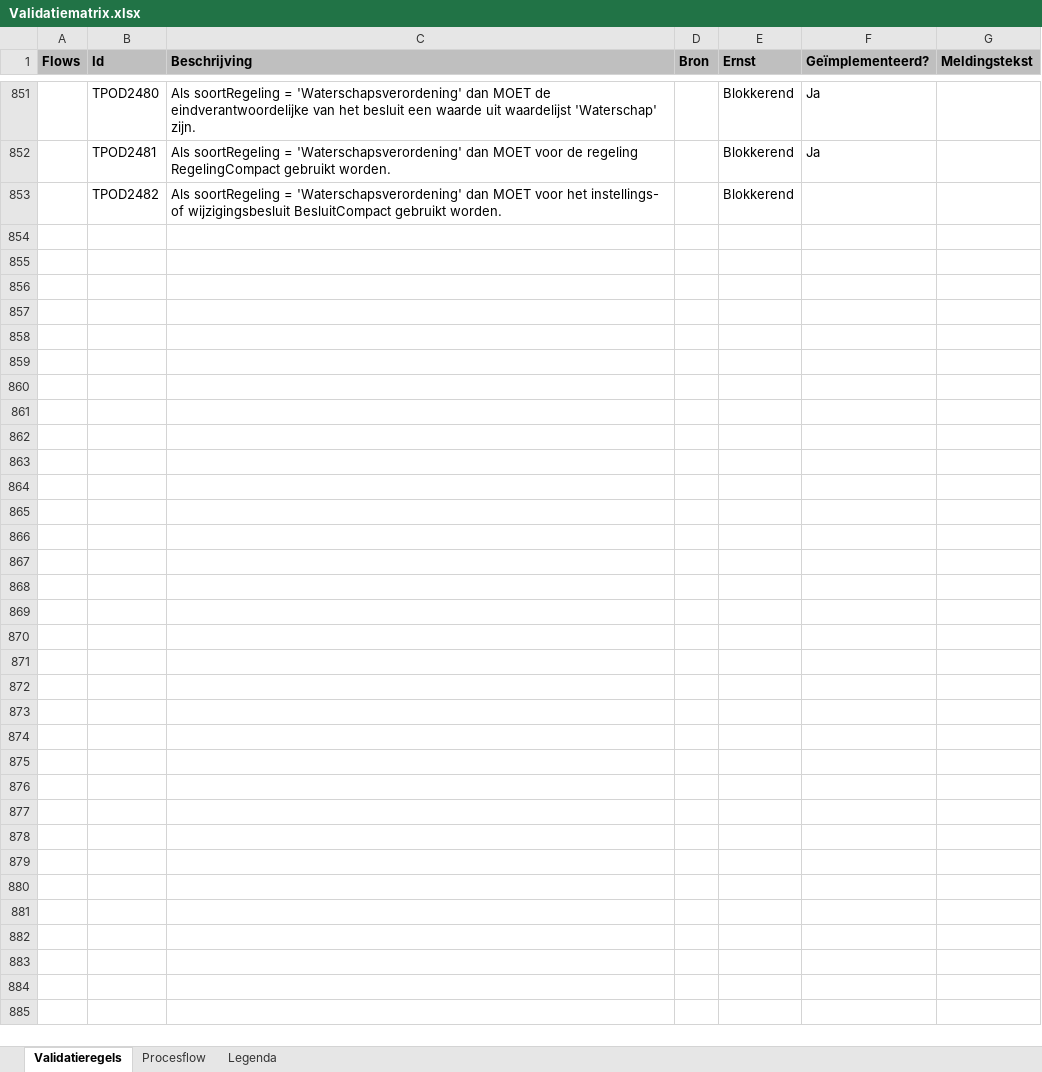
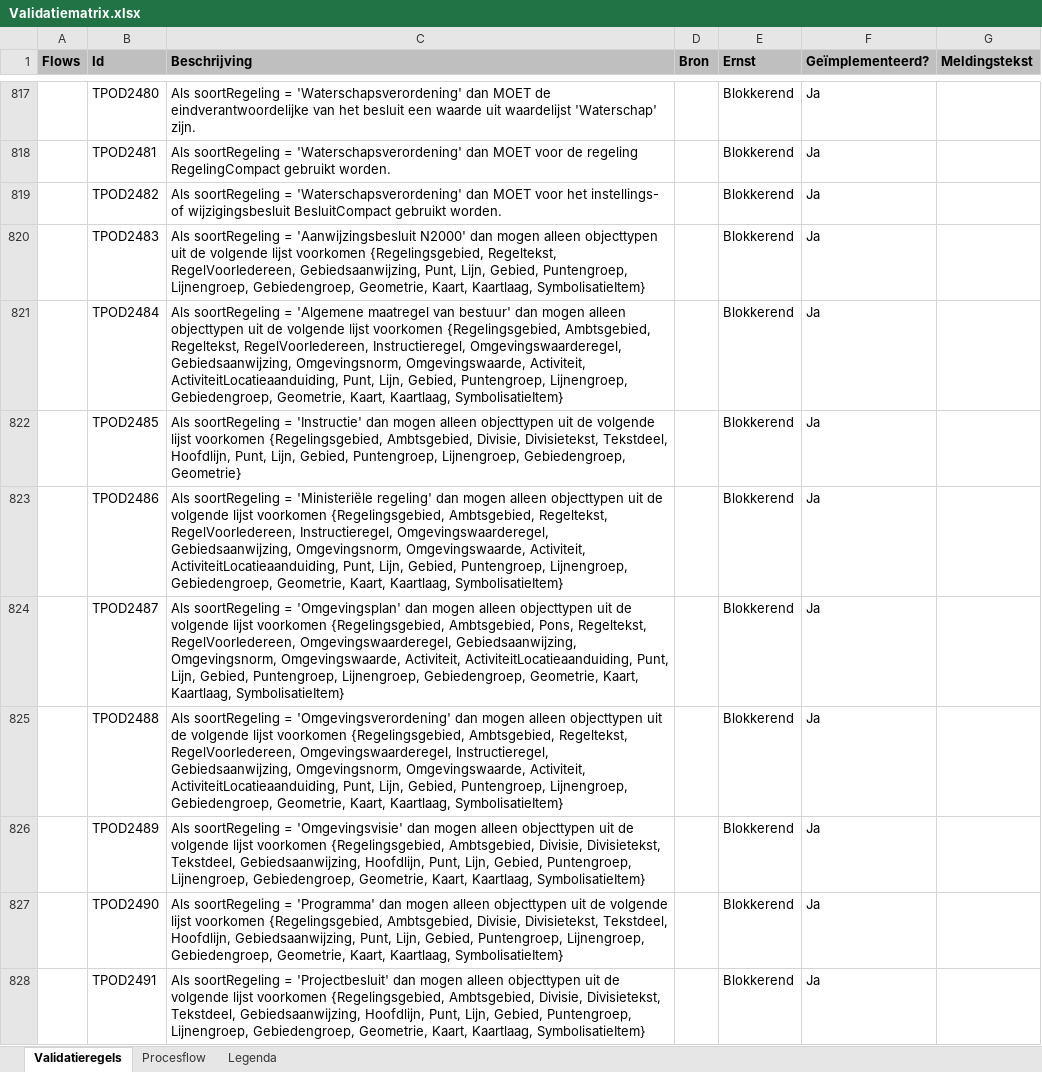
Before and after one commit to Geonovum/dso-validatiematrix, an Excel workbook: Validatiematrix.xlsx, sheet Validatieregels, drawn as a sheet; only a part is shown, gaps mark what is left out; values as stored, in another font and other column widths than the file's, no borders; conditional formats not drawn; addresses are those after the commit; the diff covers the shown part only; the diff names each change by its address in the sheet, - before the commit and + after, or states it on an @@ line.

```diff
--- a/Validatiematrix.xlsx (sheet Validatieregels)
+++ b/Validatiematrix.xlsx (sheet Validatieregels)
-F819 (Geïmplementeerd?): (empty)
+F819 (Geïmplementeerd?): Ja
+row 820:  | TPOD2483 | Als soortRegeling = 'Aanwijzingsbesluit N2000' dan mogen alleen objecttypen uit de volgende lijst voorkomen {Regelingsgebied, Regeltekst, RegelVoorIedereen, Gebiedsaanwijzing, Punt, Lijn, Gebied, Puntengroep, Lijnengroep, Gebiedengroep, Geometrie, Kaart, Kaartlaag, SymbolisatieItem} |  | Blokkerend | Ja
+row 821:  | TPOD2484 | Als soortRegeling = 'Algemene maatregel van bestuur' dan mogen alleen objecttypen uit de volgende lijst voorkomen {Regelingsgebied, Ambtsgebied, Regeltekst, RegelVoorIedereen, Instructieregel, Omgevingswaarderegel, Gebiedsaanwijzing, Omgevingsnorm, Omgevingswaarde, Activiteit, ActiviteitLocatieaanduiding, Punt, Lijn, Gebied, Puntengroep, Lijnengroep, Gebiedengroep, Geometrie, Kaart, Kaartlaag, SymbolisatieItem} |  | Blokkerend | Ja
+row 822:  | TPOD2485 | Als soortRegeling = 'Instructie' dan mogen alleen objecttypen uit de volgende lijst voorkomen {Regelingsgebied, Ambtsgebied, Divisie, Divisietekst, Tekstdeel, Hoofdlijn, Punt, Lijn, Gebied, Puntengroep, Lijnengroep, Gebiedengroep, Geometrie} |  | Blokkerend | Ja
+row 823:  | TPOD2486 | Als soortRegeling = 'Ministeriële regeling' dan mogen alleen objecttypen uit de volgende lijst voorkomen {Regelingsgebied, Ambtsgebied, Regeltekst, RegelVoorIedereen, Instructieregel, Omgevingswaarderegel, Gebiedsaanwijzing, Omgevingsnorm, Omgevingswaarde, Activiteit, ActiviteitLocatieaanduiding, Punt, Lijn, Gebied, Puntengroep, Lijnengroep, Gebiedengroep, Geometrie, Kaart, Kaartlaag, SymbolisatieItem} |  | Blokkerend | Ja
+row 824:  | TPOD2487 | Als soortRegeling = 'Omgevingsplan' dan mogen alleen objecttypen uit de volgende lijst voorkomen {Regelingsgebied, Ambtsgebied, Pons, Regeltekst, RegelVoorIedereen, Omgevingswaarderegel, Gebiedsaanwijzing, Omgevingsnorm, Omgevingswaarde, Activiteit, ActiviteitLocatieaanduiding, Punt, Lijn, Gebied, Puntengroep, Lijnengroep, Gebiedengroep, Geometrie, Kaart, Kaartlaag, SymbolisatieItem} |  | Blokkerend | Ja
+row 825:  | TPOD2488 | Als soortRegeling = 'Omgevingsverordening' dan mogen alleen objecttypen uit de volgende lijst voorkomen {Regelingsgebied, Ambtsgebied, Regeltekst, RegelVoorIedereen, Omgevingswaarderegel, Instructieregel, Gebiedsaanwijzing, Omgevingsnorm, Omgevingswaarde, Activiteit, ActiviteitLocatieaanduiding, Punt, Lijn, Gebied, Puntengroep, Lijnengroep, Gebiedengroep, Geometrie, Kaart, Kaartlaag, SymbolisatieItem} |  | Blokkerend | Ja
+row 826:  | TPOD2489 | Als soortRegeling = 'Omgevingsvisie' dan mogen alleen objecttypen uit de volgende lijst voorkomen {Regelingsgebied, Ambtsgebied, Divisie, Divisietekst, Tekstdeel, Gebiedsaanwijzing, Hoofdlijn, Punt, Lijn, Gebied, Puntengroep, Lijnengroep, Gebiedengroep, Geometrie, Kaart, Kaartlaag, SymbolisatieItem} |  | Blokkerend | Ja
+row 827:  | TPOD2490 | Als soortRegeling = 'Programma' dan mogen alleen objecttypen uit de volgende lijst voorkomen {Regelingsgebied, Ambtsgebied, Divisie, Divisietekst, Tekstdeel, Hoofdlijn, Gebiedsaanwijzing, Punt, Lijn, Gebied, Puntengroep, Lijnengroep, Gebiedengroep, Geometrie, Kaart, Kaartlaag, SymbolisatieItem} |  | Blokkerend | Ja
+row 828:  | TPOD2491 | Als soortRegeling = 'Projectbesluit' dan mogen alleen objecttypen uit de volgende lijst voorkomen {Regelingsgebied, Ambtsgebied, Divisie, Divisietekst, Tekstdeel, Gebiedsaanwijzing, Hoofdlijn, Punt, Lijn, Gebied, Puntengroep, Lijnengroep, Gebiedengroep, Geometrie, Kaart, Kaartlaag, SymbolisatieItem} |  | Blokkerend | Ja
```
Also changed, not shown: 21 added rows and 34 removed rows elsewhere in this sheet, 4 other files.
